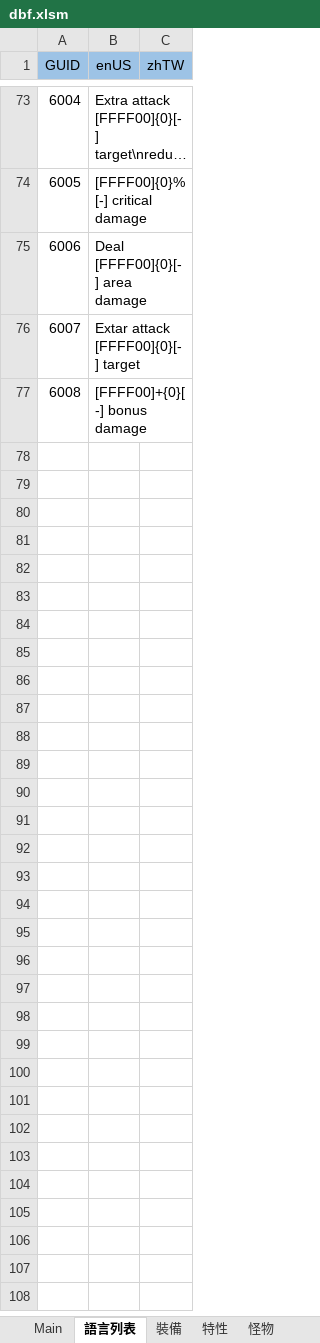
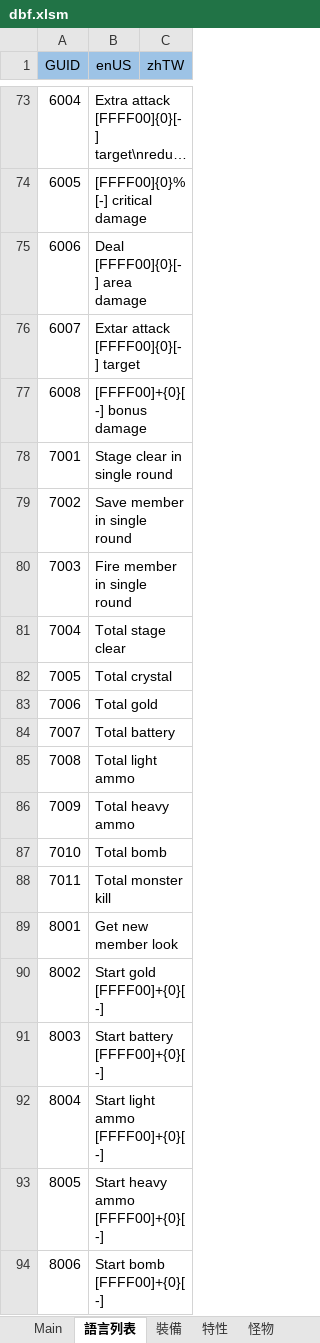
Before and after one commit to yinweli/project_acg, an Excel workbook: Doc/dbf.xlsm, sheet 語言列表, drawn as a sheet; only a part is shown, gaps mark what is left out; long unchanged cells end in …; values as stored, in another font and other column widths than the file's, no borders; table styles not drawn; the diff names each change by its address in the sheet, - before the commit and + after, or states it on an @@ line.

```diff
--- a/Doc/dbf.xlsm (sheet 語言列表)
+++ b/Doc/dbf.xlsm (sheet 語言列表)
+row 78: 7001 | Stage clear in single round
+row 79: 7002 | Save member in single round
+row 80: 7003 | Fire member in single round
+row 81: 7004 | Total stage clear
+row 82: 7005 | Total crystal
+row 83: 7006 | Total gold
+row 84: 7007 | Total battery
+row 85: 7008 | Total light ammo
+row 86: 7009 | Total heavy ammo
+row 87: 7010 | Total bomb
+row 88: 7011 | Total monster kill
+row 89: 8001 | Get new member look
+row 90: 8002 | Start gold [FFFF00]+{0}[-]
+row 91: 8003 | Start battery [FFFF00]+{0}[-]
+row 92: 8004 | Start light ammo [FFFF00]+{0}[-]
+row 93: 8005 | Start heavy ammo [FFFF00]+{0}[-]
+row 94: 8006 | Start bomb [FFFF00]+{0}[-]
```
Also changed, not shown: sheet Language, 6 other files.
